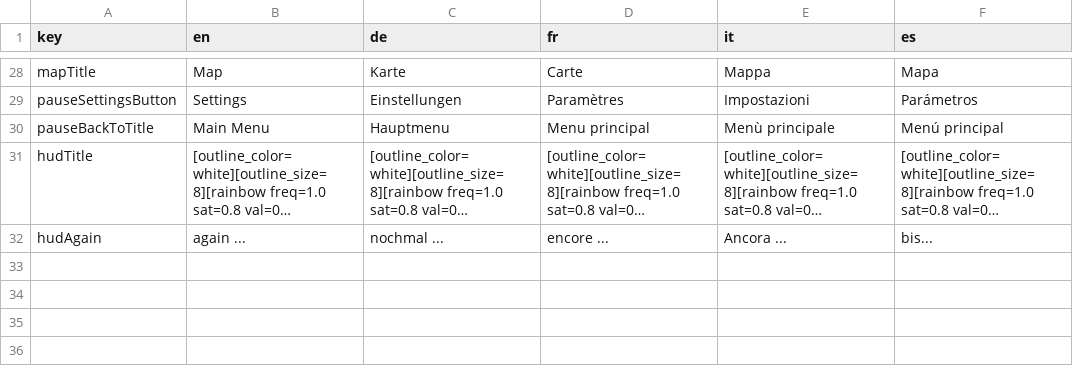
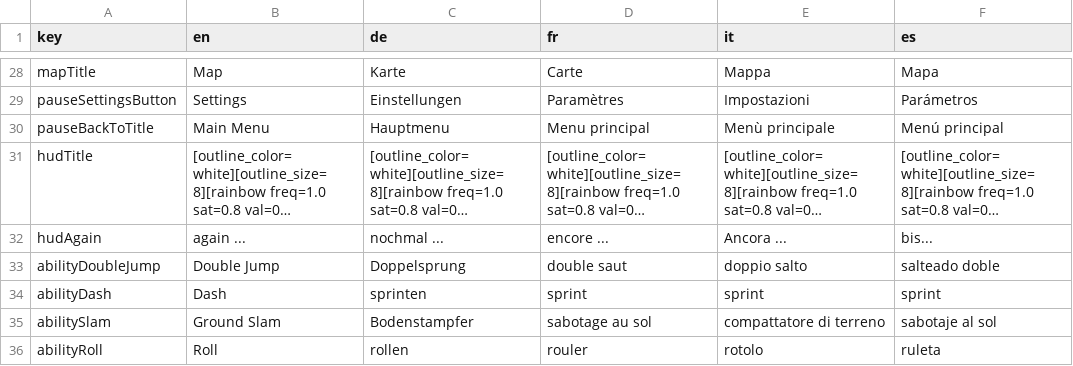
Before and after one commit to tomekboy/tomeksMetroidvania, a CSV file: data/localization/Polo_'n_Friends/Polo_'n_Friends_Polo_'n_Friends_translation.csv, drawn as a sheet; only a part is shown, gaps mark what is left out; long unchanged cells end in …; the diff names each change by its address in the sheet, - before the commit and + after, or states it on an @@ line.

```diff
--- a/data/localization/Polo_'n_Friends/Polo_'n_Friends_Polo_'n_Friends_translation.csv
+++ b/data/localization/Polo_'n_Friends/Polo_'n_Friends_Polo_'n_Friends_translation.csv
+row 33: abilityDoubleJump | Double Jump | Doppelsprung | double saut | doppio salto | salteado doble
+row 34: abilityDash | Dash | sprinten | sprint | sprint | sprint
+row 35: abilitySlam | Ground Slam | Bodenstampfer | sabotage au sol | compattatore di terreno | sabotaje al sol
+row 36: abilityRoll | Roll | rollen | rouler | rotolo | ruleta
```
Also changed, not shown: 18 other files.
